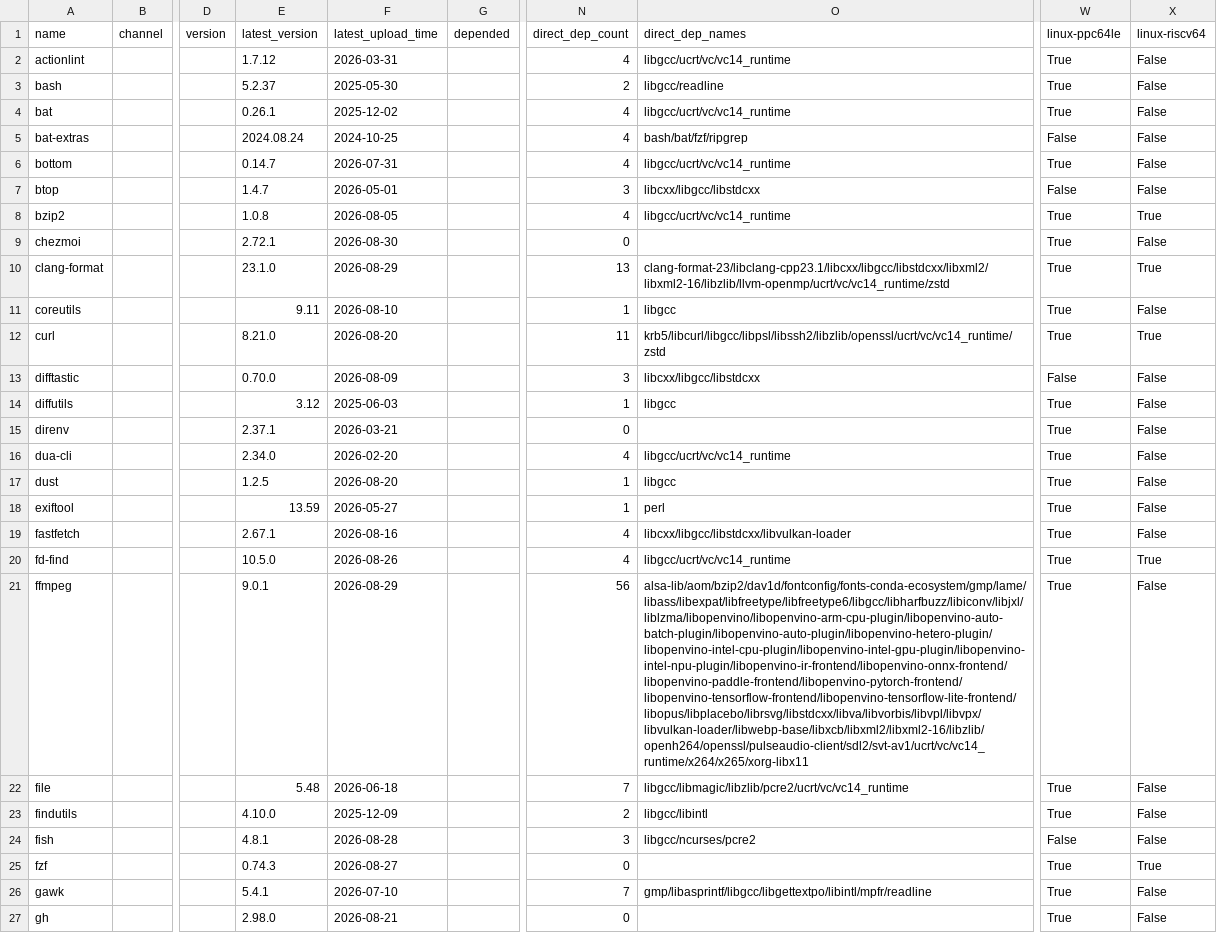
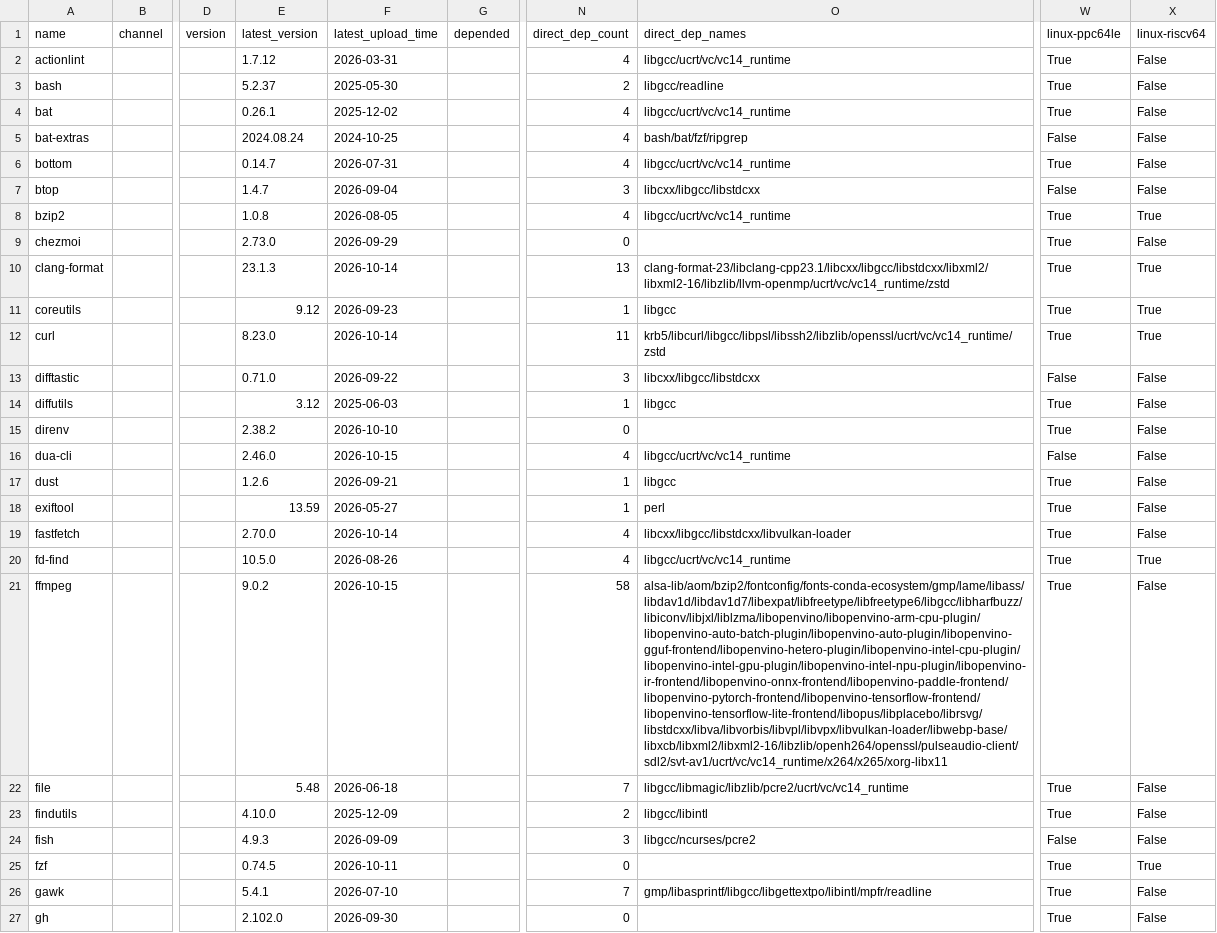
Before and after one commit to ickc/bootstrapping-os-environments, a CSV file: conda/system.csv, drawn as a sheet; only a part is shown, gaps mark what is left out; the diff covers the shown part only; the diff names each change by its address in the sheet, - before the commit and + after, or states it on an @@ line.

```diff
--- a/conda/system.csv
+++ b/conda/system.csv
-F7 (latest_upload_time): 2026-05-01
+F7 (latest_upload_time): 2026-09-04
-E9 (latest_version): 2.72.1
+E9 (latest_version): 2.73.0
-F9 (latest_upload_time): 2026-08-30
+F9 (latest_upload_time): 2026-09-29
-E10 (latest_version): 23.1.0
+E10 (latest_version): 23.1.3
-F10 (latest_upload_time): 2026-08-29
+F10 (latest_upload_time): 2026-10-14
-E11 (latest_version): 9.11
+E11 (latest_version): 9.12
-F11 (latest_upload_time): 2026-08-10
+F11 (latest_upload_time): 2026-09-23
-X11 (linux-riscv64): False
+X11 (linux-riscv64): True
-E12 (latest_version): 8.21.0
+E12 (latest_version): 8.23.0
-F12 (latest_upload_time): 2026-08-20
+F12 (latest_upload_time): 2026-10-14
-E13 (latest_version): 0.70.0
+E13 (latest_version): 0.71.0
-F13 (latest_upload_time): 2026-08-09
+F13 (latest_upload_time): 2026-09-22
-E15 (latest_version): 2.37.1
+E15 (latest_version): 2.38.2
-F15 (latest_upload_time): 2026-03-21
+F15 (latest_upload_time): 2026-10-10
-E16 (latest_version): 2.34.0
+E16 (latest_version): 2.46.0
-F16 (latest_upload_time): 2026-02-20
+F16 (latest_upload_time): 2026-10-15
-W16 (linux-ppc64le): True
+W16 (linux-ppc64le): False
-E17 (latest_version): 1.2.5
+E17 (latest_version): 1.2.6
-F17 (latest_upload_time): 2026-08-20
+F17 (latest_upload_time): 2026-09-21
-E19 (latest_version): 2.67.1
+E19 (latest_version): 2.70.0
-F19 (latest_upload_time): 2026-08-16
+F19 (latest_upload_time): 2026-10-14
-E21 (latest_version): 9.0.1
+E21 (latest_version): 9.0.2
-F21 (latest_upload_time): 2026-08-29
+F21 (latest_upload_time): 2026-10-15
-N21 (direct_dep_count): 56
+N21 (direct_dep_count): 58
-O21 (direct_dep_names): alsa-lib/aom/bzip2/dav1d/fontconfig/fonts-conda-ecosystem/gmp/lame/libass/libexpat/libfreetype/libfreetype6/libgcc/libharfbuzz/libiconv/libjxl/liblzma/libopenvino/libopenvino-arm-cpu-plugin/libopenvino-auto-batch-plugin/libopenvino-auto-plugin/libopenvino-hetero-plugin/libopenvino-intel-cpu-plugin/libopenvino-intel-gpu-plugin/libopenvino-intel-npu-plugin/libopenvino-ir-frontend/libopenvino-onnx-frontend/libopenvino-paddle-frontend/libopenvino-pytorch-frontend/libopenvino-tensorflow-frontend/libopenvino-tensorflow-lite-frontend/libopus/libplacebo/librsvg/libstdcxx/libva/libvorbis/libvpl/libvpx/libvulkan-loader/libwebp-base/libxcb/libxml2/libxml2-16/libzlib/openh264/openssl/pulseaudio-client/sdl2/svt-av1/ucrt/vc/vc14_runtime/x264/x265/xorg-libx11
+O21 (direct_dep_names): alsa-lib/aom/bzip2/fontconfig/fonts-conda-ecosystem/gmp/lame/libass/libdav1d/libdav1d7/libexpat/libfreetype/libfreetype6/libgcc/libharfbuzz/libiconv/libjxl/liblzma/libopenvino/libopenvino-arm-cpu-plugin/libopenvino-auto-batch-plugin/libopenvino-auto-plugin/libopenvino-gguf-frontend/libopenvino-hetero-plugin/libopenvino-intel-cpu-plugin/libopenvino-intel-gpu-plugin/libopenvino-intel-npu-plugin/libopenvino-ir-frontend/libopenvino-onnx-frontend/libopenvino-paddle-frontend/libopenvino-pytorch-frontend/libopenvino-tensorflow-frontend/libopenvino-tensorflow-lite-frontend/libopus/libplacebo/librsvg/libstdcxx/libva/libvorbis/libvpl/libvpx/libvulkan-loader/libwebp-base/libxcb/libxml2/libxml2-16/libzlib/openh264/openssl/pulseaudio-client/sdl2/svt-av1/ucrt/vc/vc14_runtime/x264/x265/xorg-libx11
-E24 (latest_version): 4.8.1
+E24 (latest_version): 4.9.3
-F24 (latest_upload_time): 2026-08-28
+F24 (latest_upload_time): 2026-09-09
-E25 (latest_version): 0.74.3
+E25 (latest_version): 0.74.5
-F25 (latest_upload_time): 2026-08-27
+F25 (latest_upload_time): 2026-10-11
-E27 (latest_version): 2.98.0
+E27 (latest_version): 2.102.0
-F27 (latest_upload_time): 2026-08-21
+F27 (latest_upload_time): 2026-09-30
```
Also changed, not shown: 58 edited cells elsewhere in this file, conda/conda.csv, conda/jupyterlab.csv, 11 other files.
